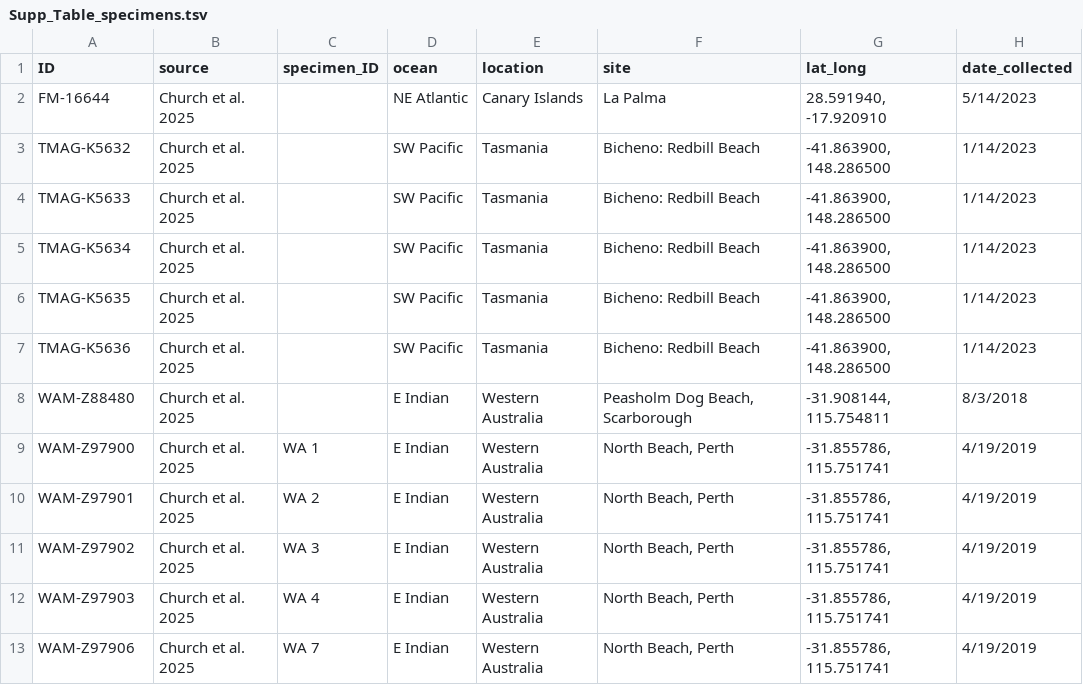
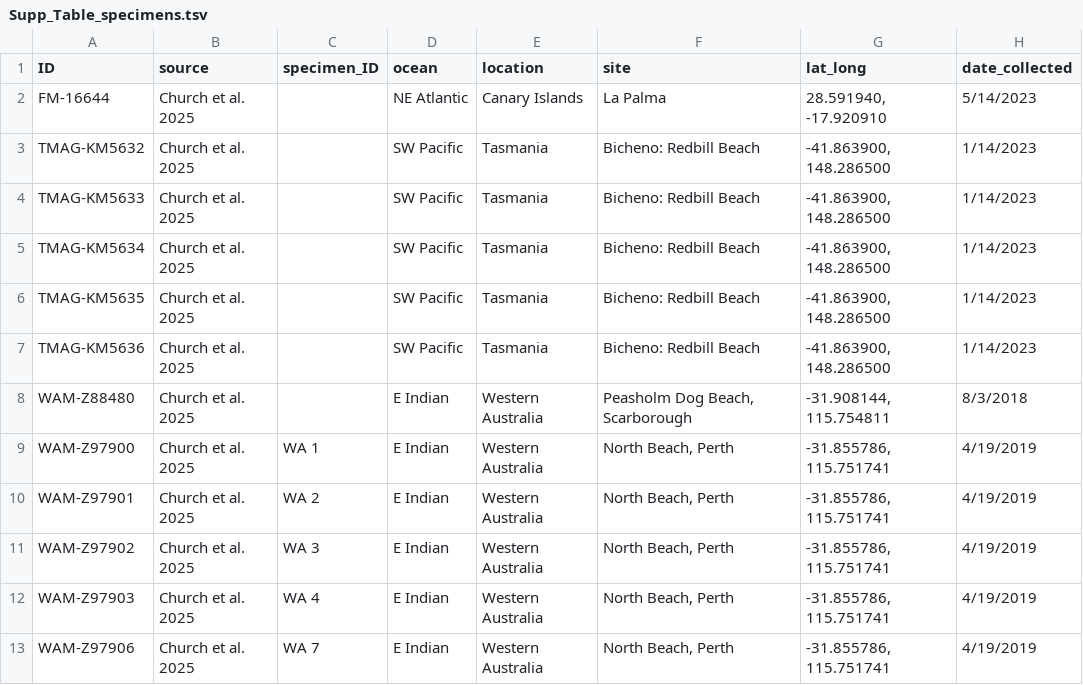
Before and after one commit to shchurch/Physalia_spatiotemporal_patterns, a TSV file: manuscript/Supp_Table_specimens.tsv, drawn as a sheet; only a part is shown; the diff names each change by its address in the sheet, - before the commit and + after, or states it on an @@ line.

```diff
--- a/manuscript/Supp_Table_specimens.tsv
+++ b/manuscript/Supp_Table_specimens.tsv
-A3 (ID): TMAG-K5632
+A3 (ID): TMAG-KM5632
-A4 (ID): TMAG-K5633
+A4 (ID): TMAG-KM5633
-A5 (ID): TMAG-K5634
+A5 (ID): TMAG-KM5634
-A6 (ID): TMAG-K5635
+A6 (ID): TMAG-KM5635
-A7 (ID): TMAG-K5636
+A7 (ID): TMAG-KM5636
```
